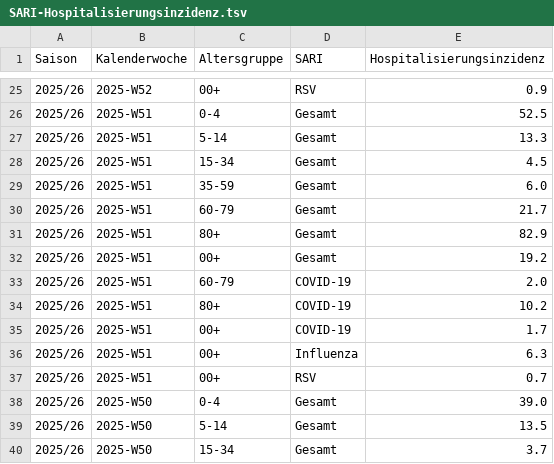
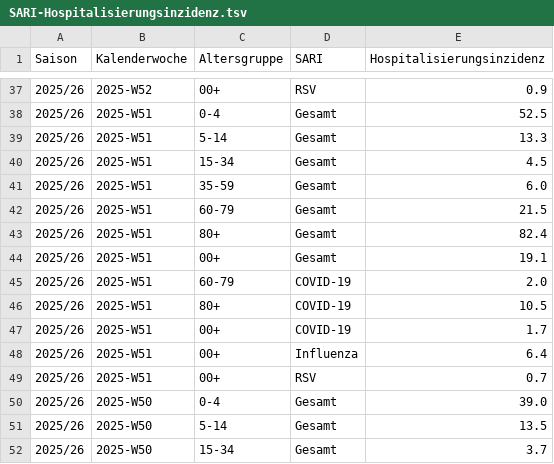
Before and after one commit to robert-koch-institut/SARI-Hospitalisierungsinzidenz, a TSV file: SARI-Hospitalisierungsinzidenz.tsv, drawn as a sheet; only a part is shown, gaps mark what is left out; the diff covers the shown part only.

```diff
--- a/SARI-Hospitalisierungsinzidenz.tsv
+++ b/SARI-Hospitalisierungsinzidenz.tsv
@@ -29,9 +41,9 @@ Saison	Kalenderwoche	Altersgruppe	SARI	Hospitalisierungsinzidenz
 2025/26	2025-W51	35-59	Gesamt	6.0
-2025/26	2025-W51	60-79	Gesamt	21.7
-2025/26	2025-W51	80+	Gesamt	82.9
-2025/26	2025-W51	00+	Gesamt	19.2
+2025/26	2025-W51	60-79	Gesamt	21.5
+2025/26	2025-W51	80+	Gesamt	82.4
+2025/26	2025-W51	00+	Gesamt	19.1
 2025/26	2025-W51	60-79	COVID-19	2.0
-2025/26	2025-W51	80+	COVID-19	10.2
+2025/26	2025-W51	80+	COVID-19	10.5
 2025/26	2025-W51	00+	COVID-19	1.7
-2025/26	2025-W51	00+	Influenza	6.3
+2025/26	2025-W51	00+	Influenza	6.4
 2025/26	2025-W51	00+	RSV	0.7
```
Also changed, not shown: 12 added rows and 32 edited cells elsewhere in this file, 7 other files.
